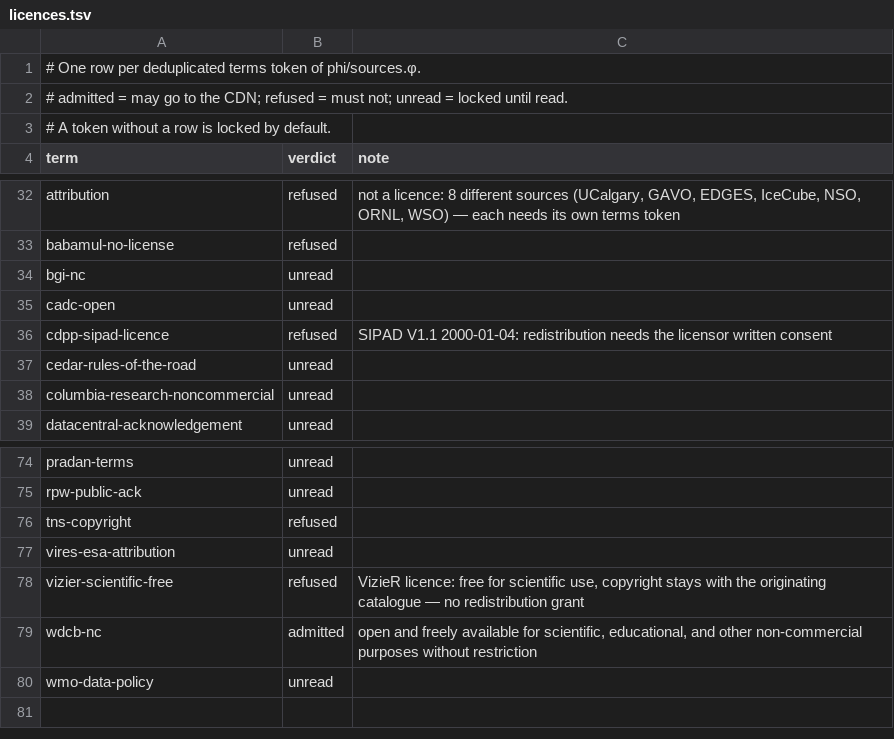
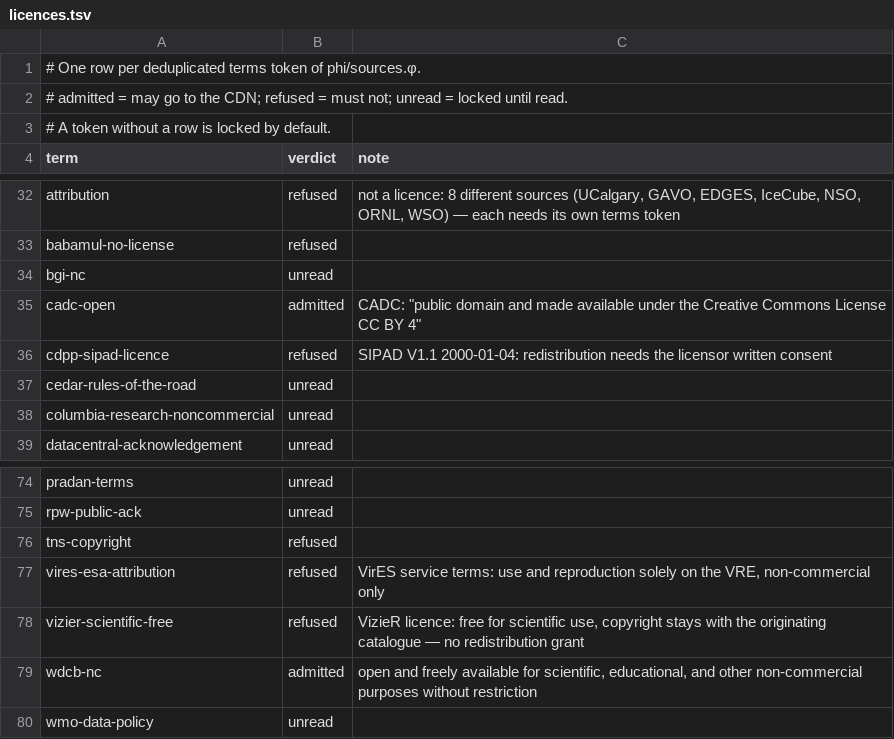
Before and after one commit to omegaflow/omegaflow, a TSV file: src/archivar/licences.tsv, drawn as a sheet; only a part is shown, gaps mark what is left out.

Commit message:
licences: CADC is CC BY 4.0, VirES reproduces only inside the VRE

```diff
--- a/src/archivar/licences.tsv
+++ b/src/archivar/licences.tsv
@@ -34,3 +34,3 @@ babamul-no-license	refused
 bgi-nc	unread	
-cadc-open	unread	
+cadc-open	admitted	CADC: "public domain and made available under the Creative Commons License CC BY 4"
 cdpp-sipad-licence	refused	SIPAD V1.1 2000-01-04: redistribution needs the licensor written consent
@@ -76,3 +76,3 @@ rpw-public-ack	unread
 tns-copyright	refused	
-vires-esa-attribution	unread	
+vires-esa-attribution	refused	VirES service terms: use and reproduction solely on the VRE, non-commercial only
 vizier-scientific-free	refused	VizieR licence: free for scientific use, copyright stays with the originating catalogue — no redistribution grant
```
